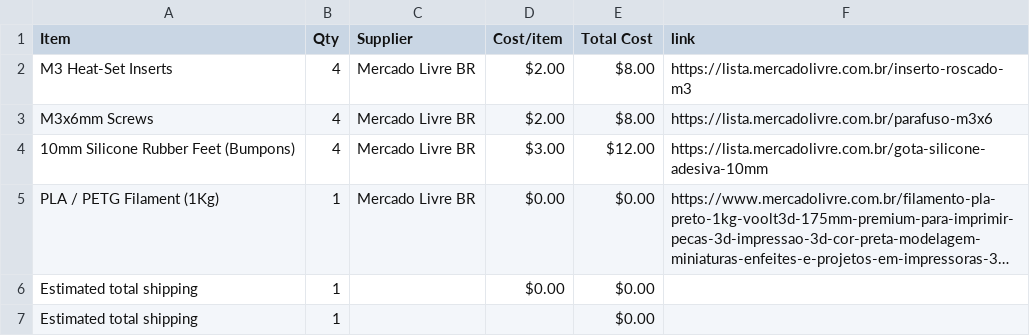
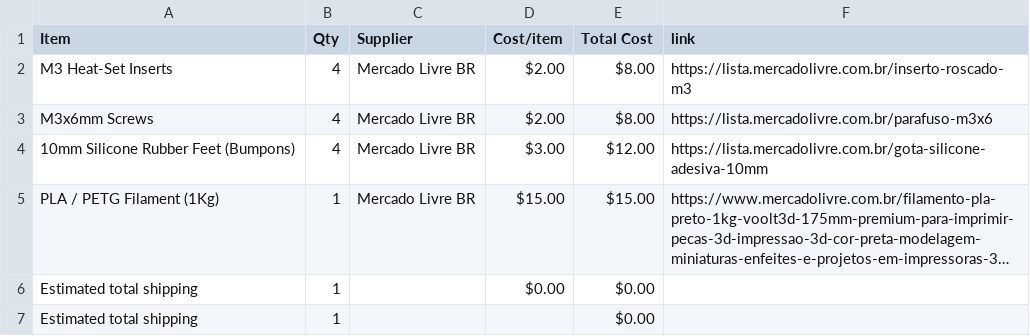
Before and after one commit to Gustavo-Santos-Felipe/ClaudeDeck-S3, a CSV file: BOM.csv, drawn as a sheet; long unchanged cells end in …; the diff names each change by its address in the sheet, - before the commit and + after, or states it on an @@ line.

Commit message:
Sync laudeDeck S3 Enclosure from Half Life

```diff
--- a/BOM.csv
+++ b/BOM.csv
-D5 (Cost/item): $0.00
+D5 (Cost/item): $15.00
-E5 (Total Cost): $0.00
+E5 (Total Cost): $15.00
```
